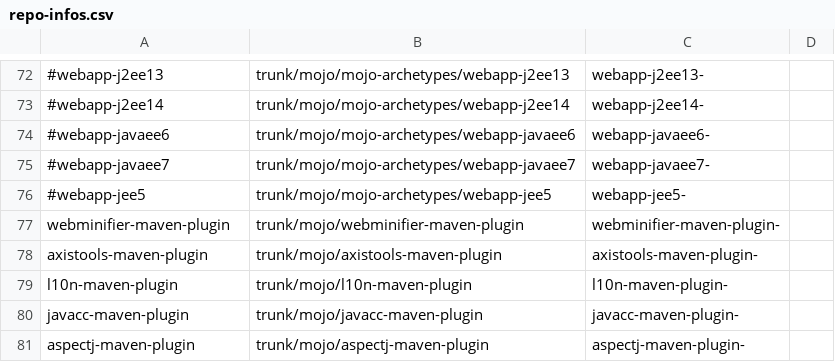
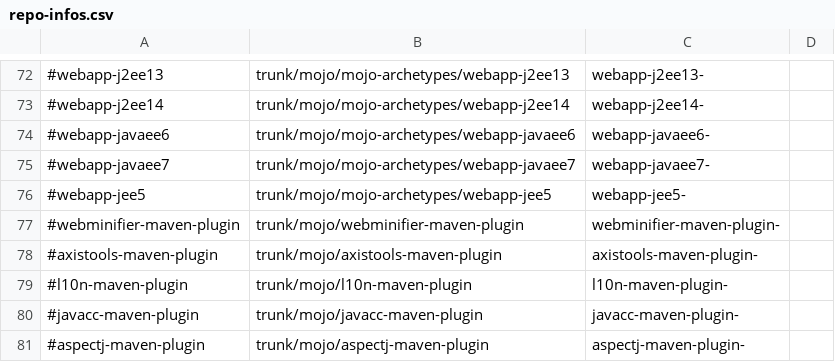
Before and after one commit to mojohaus/convert-to-git, a CSV file: repo-infos.csv, drawn as a sheet; only a part is shown, gaps mark what is left out.

Commit message:
Commented out the previously migrated repos

```diff
--- a/repo-infos.csv
+++ b/repo-infos.csv
@@ -76,6 +76,6 @@
 #webapp-jee5,trunk/mojo/mojo-archetypes/webapp-jee5,webapp-jee5-,
-webminifier-maven-plugin,trunk/mojo/webminifier-maven-plugin,webminifier-maven-plugin-,
-axistools-maven-plugin,trunk/mojo/axistools-maven-plugin,axistools-maven-plugin-,
-l10n-maven-plugin,trunk/mojo/l10n-maven-plugin,l10n-maven-plugin-,
-javacc-maven-plugin,trunk/mojo/javacc-maven-plugin,javacc-maven-plugin-,
-aspectj-maven-plugin,trunk/mojo/aspectj-maven-plugin,aspectj-maven-plugin-,
+#webminifier-maven-plugin,trunk/mojo/webminifier-maven-plugin,webminifier-maven-plugin-,
+#axistools-maven-plugin,trunk/mojo/axistools-maven-plugin,axistools-maven-plugin-,
+#l10n-maven-plugin,trunk/mojo/l10n-maven-plugin,l10n-maven-plugin-,
+#javacc-maven-plugin,trunk/mojo/javacc-maven-plugin,javacc-maven-plugin-,
+#aspectj-maven-plugin,trunk/mojo/aspectj-maven-plugin,aspectj-maven-plugin-,
```
